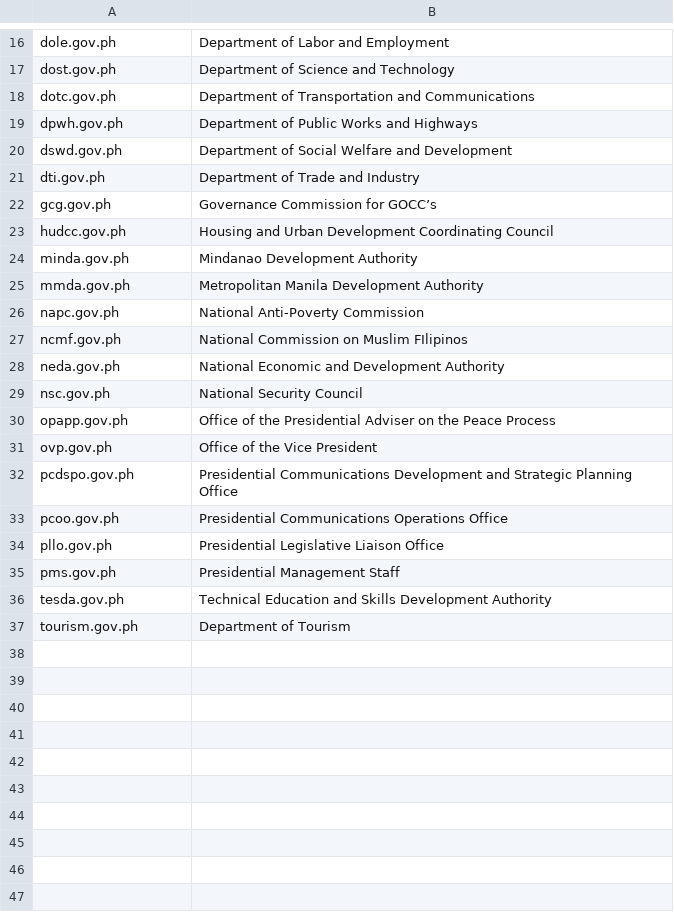
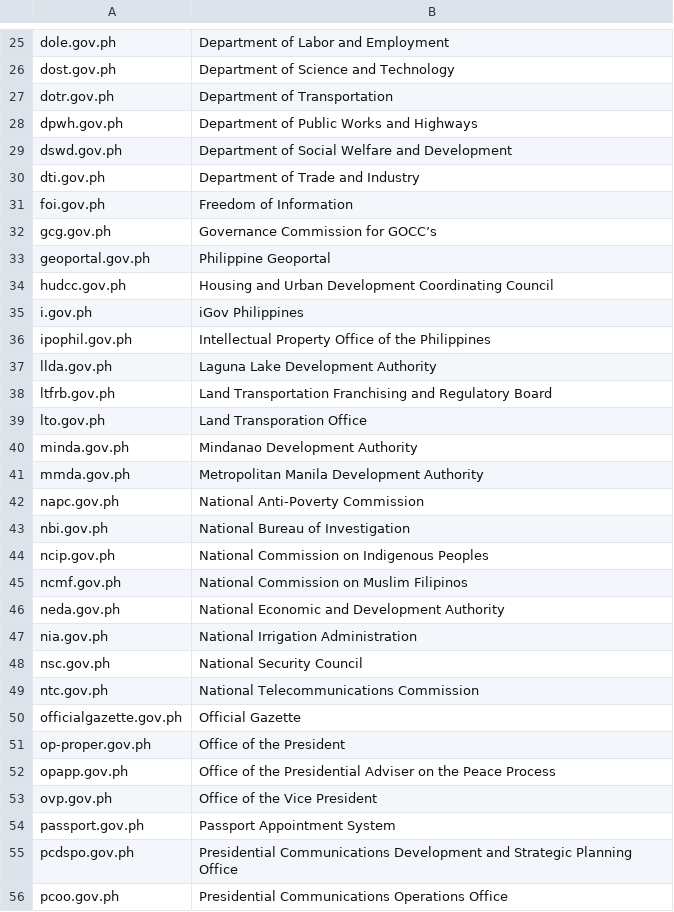
Before and after one commit to 22delta/dataset, a CSV file: dotgovph-domains/domains.csv, drawn as a sheet; only a part is shown, gaps mark what is left out; the shorter side is filled out with more unchanged rows; the diff covers the shown part only.

Commit message:
Added more agency and department domains

```diff
--- a/dotgovph-domains/domains.csv
+++ b/dotgovph-domains/domains.csv
@@ -17,3 +26,3 @@ dole.gov.ph,Department of Labor and Employment
 dost.gov.ph,Department of Science and Technology
-dotc.gov.ph,Department of Transportation and Communications
+dotr.gov.ph,Department of Transportation
 dpwh.gov.ph,Department of Public Works and Highways
@@ -21,4 +30,11 @@ dswd.gov.ph,Department of Social Welfare and Development
 dti.gov.ph,Department of Trade and Industry
+foi.gov.ph,Freedom of Information
 gcg.gov.ph,Governance Commission for GOCC’s
+geoportal.gov.ph,Philippine Geoportal
 hudcc.gov.ph,Housing and Urban Development Coordinating Council
+i.gov.ph,iGov Philippines
+ipophil.gov.ph,Intellectual Property Office of the Philippines
+llda.gov.ph,Laguna Lake Development Authority
+ltfrb.gov.ph,Land Transportation Franchising and Regulatory Board
+lto.gov.ph,Land Transporation Office
 minda.gov.ph,Mindanao Development Authority
@@ -26,7 +42,14 @@ mmda.gov.ph,Metropolitan Manila Development Authority
 napc.gov.ph,National Anti-Poverty Commission
-ncmf.gov.ph,National Commission on Muslim FIlipinos
+nbi.gov.ph,National Bureau of Investigation
+ncip.gov.ph,National Commission on Indigenous Peoples
+ncmf.gov.ph,National Commission on Muslim Filipinos
 neda.gov.ph,National Economic and Development Authority
+nia.gov.ph,National Irrigation Administration
 nsc.gov.ph,National Security Council
+ntc.gov.ph,National Telecommunications Commission
+officialgazette.gov.ph,Official Gazette
+op-proper.gov.ph,Office of the President
 opapp.gov.ph,Office of the Presidential Adviser on the Peace Process
 ovp.gov.ph,Office of the Vice President
+passport.gov.ph,Passport Appointment System
 pcdspo.gov.ph,Presidential Communications Development and Strategic Planning Office
```
Also changed, not shown: 20 added rows elsewhere in this file.
